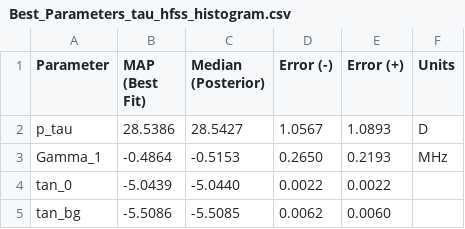
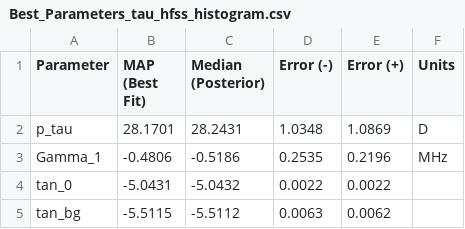
Before and after one commit to prishkro-hub/PhD, a CSV file: Loss/Outputs/Al-Sapp/6789_MHz/5V/Fit/Best_Parameters_tau_hfss_histogram.csv, drawn as a sheet.

```diff
--- a/Loss/Outputs/Al-Sapp/6789_MHz/5V/Fit/Best_Parameters_tau_hfss_histogram.csv
+++ b/Loss/Outputs/Al-Sapp/6789_MHz/5V/Fit/Best_Parameters_tau_hfss_histogram.csv
@@ -1,5 +1,5 @@
 Parameter,MAP (Best Fit),Median (Posterior),Error (-),Error (+),Units
-p_tau,28.5386,28.5427,1.0567,1.0893,D
-Gamma_1,-0.4864,-0.5153,0.2650,0.2193,MHz
-tan_0,-5.0439,-5.0440,0.0022,0.0022,
-tan_bg,-5.5086,-5.5085,0.0062,0.0060,
+p_tau,28.1701,28.2431,1.0348,1.0869,D
+Gamma_1,-0.4806,-0.5186,0.2535,0.2196,MHz
+tan_0,-5.0431,-5.0432,0.0022,0.0022,
+tan_bg,-5.5115,-5.5112,0.0063,0.0062,
```
Also changed, not shown: Loss/Data/Al-Sapp/6789_MHz/5V/resonator_data_excised.csv, Loss/Outputs/Al-Sapp/6789_MHz/5V/Compute/processed_compute.csv, 21 other files.
